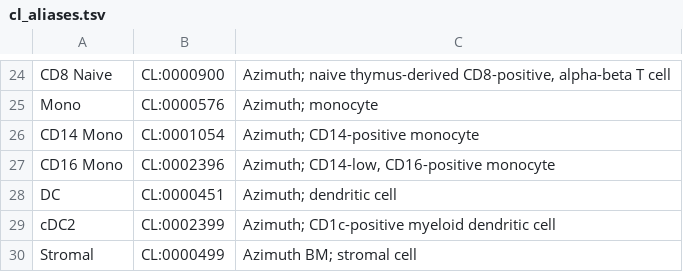
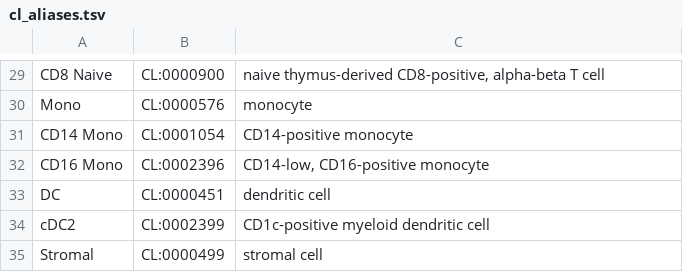
Before and after one commit to causalpathlab/lupin-rs, a TSV file: data/cl_aliases.tsv, drawn as a sheet; only a part is shown, gaps mark what is left out; addresses are those after the commit; the diff covers the shown part only; the diff names each change by its address in the sheet, - before the commit and + after, or states it on an @@ line.

Commit message:
Trajectory TUI: guided ordering, ontology view, figures, run navigator (#21)
The trajectory view becomes a three-column workspace (clusters with their cell-type evidence, the ordering or its figures, the Cell Ontology in the data) with guided menus, an annotation form, a run navigator, a progress popup, and senna-style figure controls. Label aliases become data: a shared abbreviation table downloaded and cached, under a panel's own sidecar and the user's and project's files. The diffusion eigensolve uses legume-numeric's parallel sparse products.

```diff
--- a/data/cl_aliases.tsv
+++ b/data/cl_aliases.tsv
-C29: Azimuth; naive thymus-derived…
+C29: naive thymus-derived…
-C30: Azimuth; monocyte
+C30: monocyte
-C31: Azimuth; CD14-positive monocyte
+C31: CD14-positive monocyte
-C32: Azimuth; CD14-low, CD16-positive monocyte
+C32: CD14-low, CD16-positive monocyte
-C33: Azimuth; dendritic cell
+C33: dendritic cell
-C34: Azimuth; CD1c-positive myeloid dendritic cell
+C34: CD1c-positive myeloid dendritic cell
-C35: Azimuth BM; stromal cell
+C35: stromal cell
```
Also changed, not shown: 5 added rows and 20 edited cells elsewhere in this file, 45 other files.
